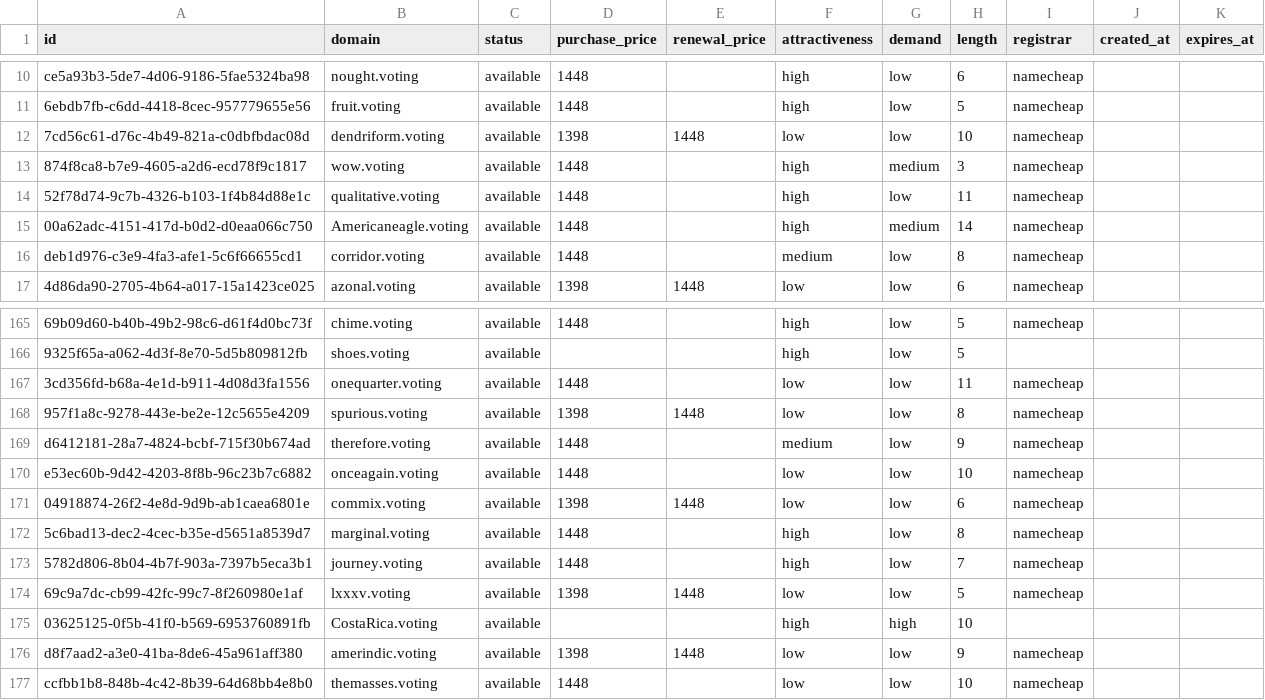
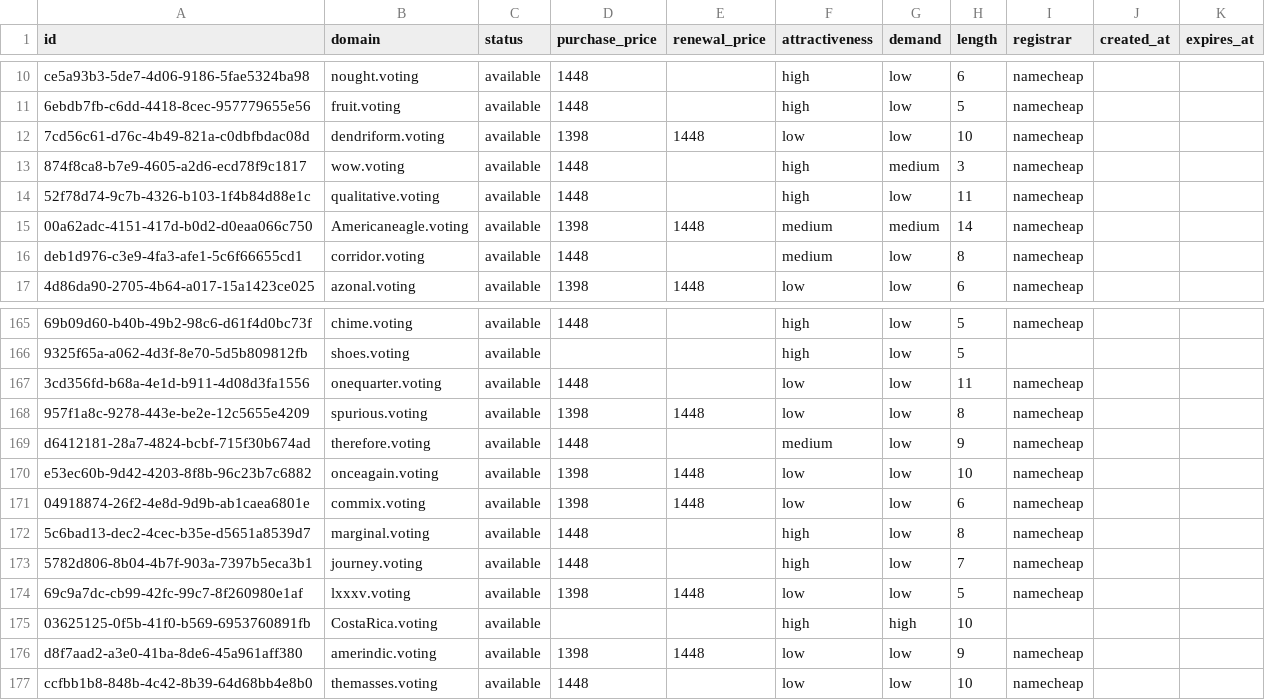
Before and after one commit to UniqueDomains/voting-oneword-domains, a CSV file: voting.csv, drawn as a sheet; only a part is shown, gaps mark what is left out; the diff names each change by its address in the sheet, - before the commit and + after, or states it on an @@ line.

Commit message:
Domains update

```diff
--- a/voting.csv
+++ b/voting.csv
-D15 (purchase_price): 1448
+D15 (purchase_price): 1398
-E15 (renewal_price): (empty)
+E15 (renewal_price): 1448
-F15 (attractiveness): high
+F15 (attractiveness): medium
-D170 (purchase_price): 1448
+D170 (purchase_price): 1398
-E170 (renewal_price): (empty)
+E170 (renewal_price): 1448
```
Also changed, not shown: 4 other files.
